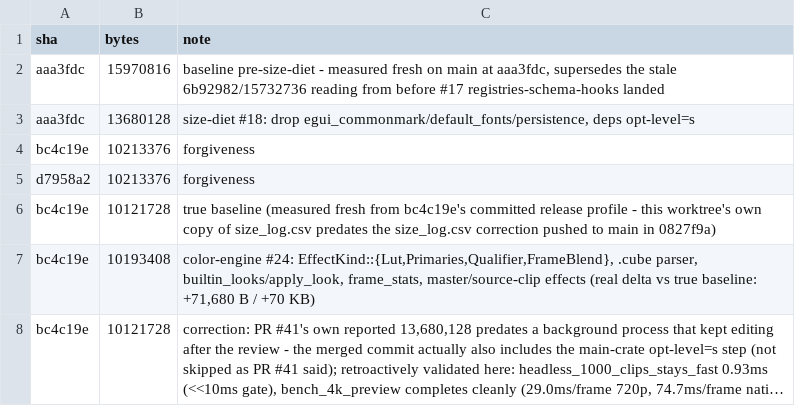
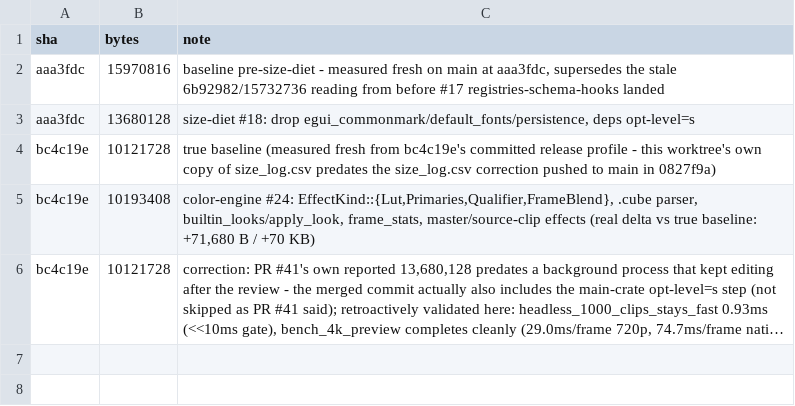
Before and after one commit to KashTheKing/simple-editor, a CSV file: size_log.csv, drawn as a sheet; long unchanged cells end in ….

```diff
--- a/size_log.csv
+++ b/size_log.csv
@@ -3,4 +3,2 @@ aaa3fdc,15970816,"baseline pre-size-diet - measured fresh on main at aaa3fdc, su
 aaa3fdc,13680128,"size-diet #18: drop egui_commonmark/default_fonts/persistence, deps opt-level=s"
-bc4c19e,10213376,forgiveness
-d7958a2,10213376,forgiveness
 bc4c19e,10121728,"true baseline (measured fresh from bc4c19e's committed release profile - this worktree's own copy of size_log.csv predates the size_log.csv correction pushed to main in 0827f9a)"
```
Also changed, not shown: 4 other files.
